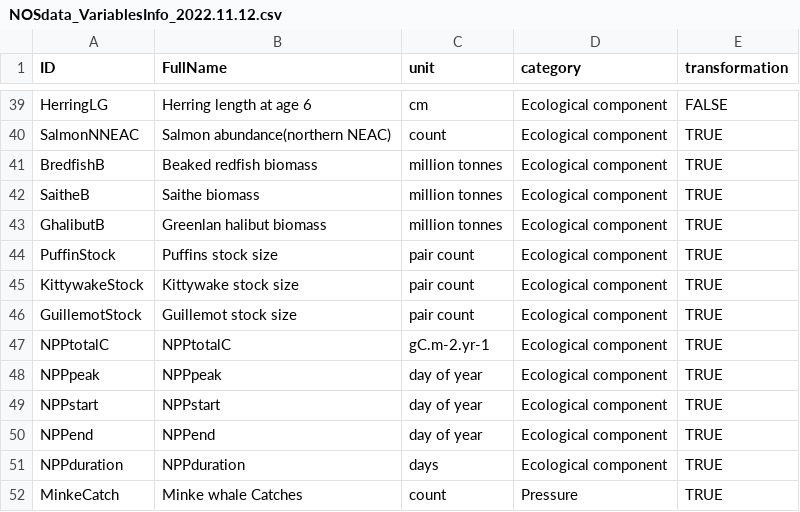
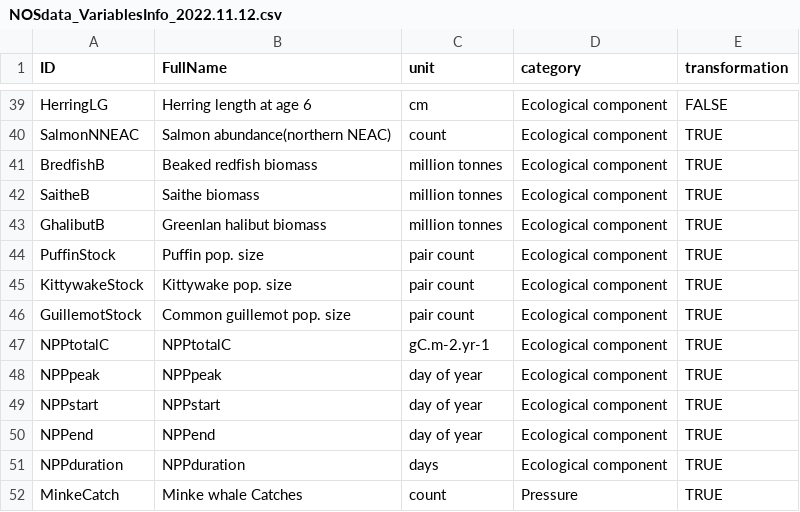
Before and after one commit to ices-eg/WGINOR, a CSV file: TAF_ATAC/bootstrap/data/NOSdata_VariablesInfo_2022.11.12.csv, drawn as a sheet; only a part is shown, gaps mark what is left out.

```diff
--- a/TAF_ATAC/bootstrap/data/NOSdata_VariablesInfo_2022.11.12.csv
+++ b/TAF_ATAC/bootstrap/data/NOSdata_VariablesInfo_2022.11.12.csv
@@ -43,5 +43,5 @@ SaitheB,Saithe biomass,million tonnes,Ecological component,TRUE
 GhalibutB,Greenlan halibut biomass,million tonnes,Ecological component,TRUE
-PuffinStock,Puffins stock size,pair count,Ecological component,TRUE
-KittywakeStock,Kittywake stock size,pair count,Ecological component,TRUE
-GuillemotStock,Guillemot stock size,pair count,Ecological component,TRUE
+PuffinStock,Puffin pop. size,pair count,Ecological component,TRUE
+KittywakeStock,Kittywake pop. size,pair count,Ecological component,TRUE
+GuillemotStock,Common guillemot pop. size,pair count,Ecological component,TRUE
 NPPtotalC,NPPtotalC,gC.m-2.yr-1,Ecological component,TRUE
```
Also changed, not shown: TAF_ATAC/bootstrap/data/NOSdata_VariablesInfo_2023.11.16.csv, TAF_ATAC/bootstrap/initial/data/NOSdata_VariablesInfo_2022.11.12.csv, 3 other files.
